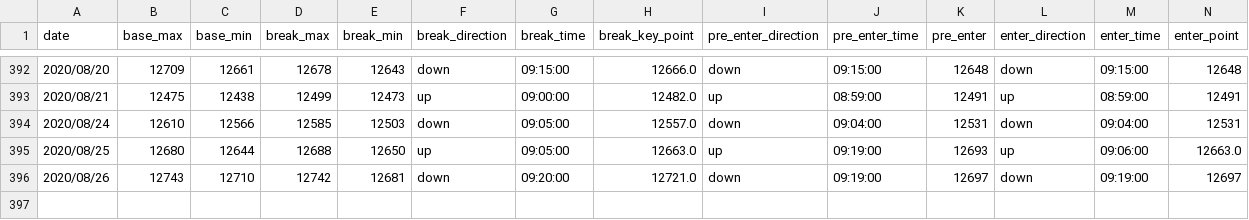
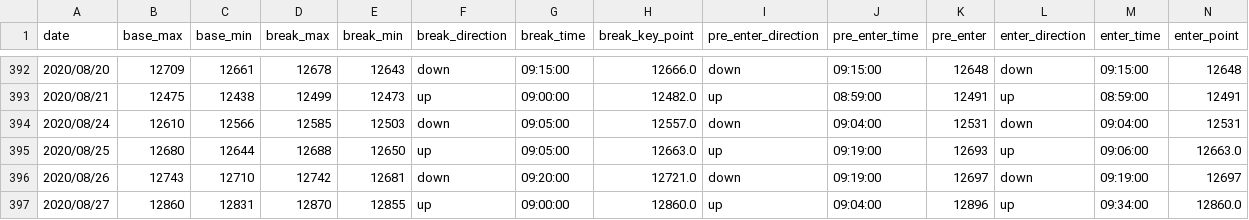
Before and after one commit to ngxial03/Future, a CSV file: out/happy_total.csv, drawn as a sheet; only a part is shown, gaps mark what is left out; rows hold the shown columns only; the diff names each change by its address in the sheet, - before the commit and + after, or states it on an @@ line.

```diff
--- a/out/happy_total.csv
+++ b/out/happy_total.csv
+row 397: 2020/08/27 | 12860 | 12831 | 12870 | 12855 | up | 09:00:00 | 12860.0 | up | 09:04:00 | 12896 | up | 09:34:00 | 12860.0
```
Also changed, not shown: out/happy_202008.csv, out/max_min_total.csv, 2 other files.
